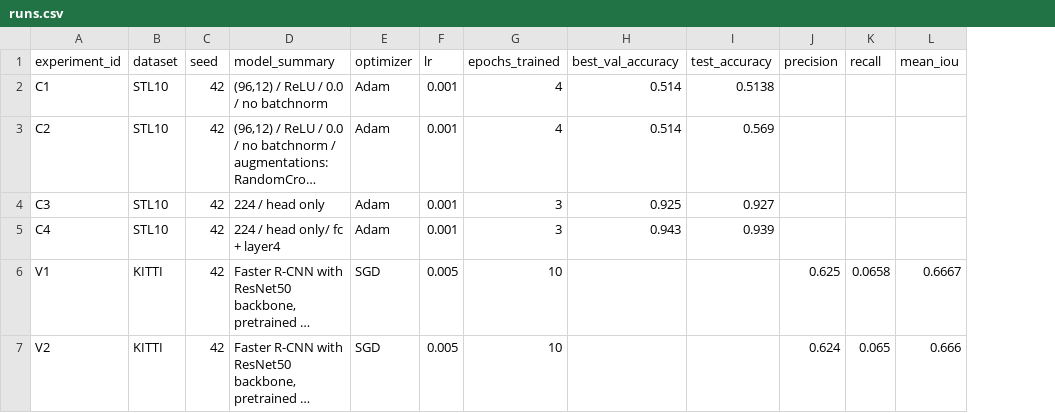
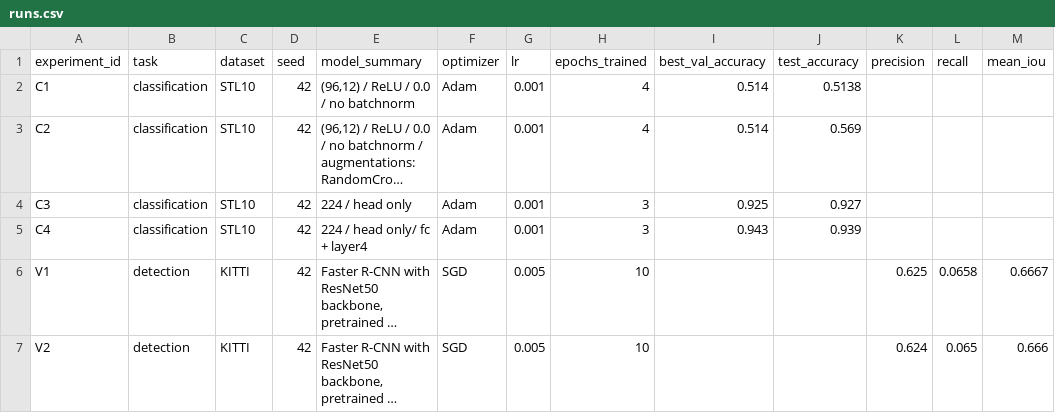
Before and after one commit to gytory/aie-dpo-homework, a CSV file: homeworks/HW10-11/artifacts/runs.csv, drawn as a sheet; only a part is shown; long unchanged cells end in …; the diff names each change by its address in the sheet, - before the commit and + after, or states it on an @@ line.

```diff
--- a/homeworks/HW10-11/artifacts/runs.csv
+++ b/homeworks/HW10-11/artifacts/runs.csv
+column B (task), rows 2-7: classification | classification | classification | classification | detection | detection
```
Also changed, not shown: 5 other files.
